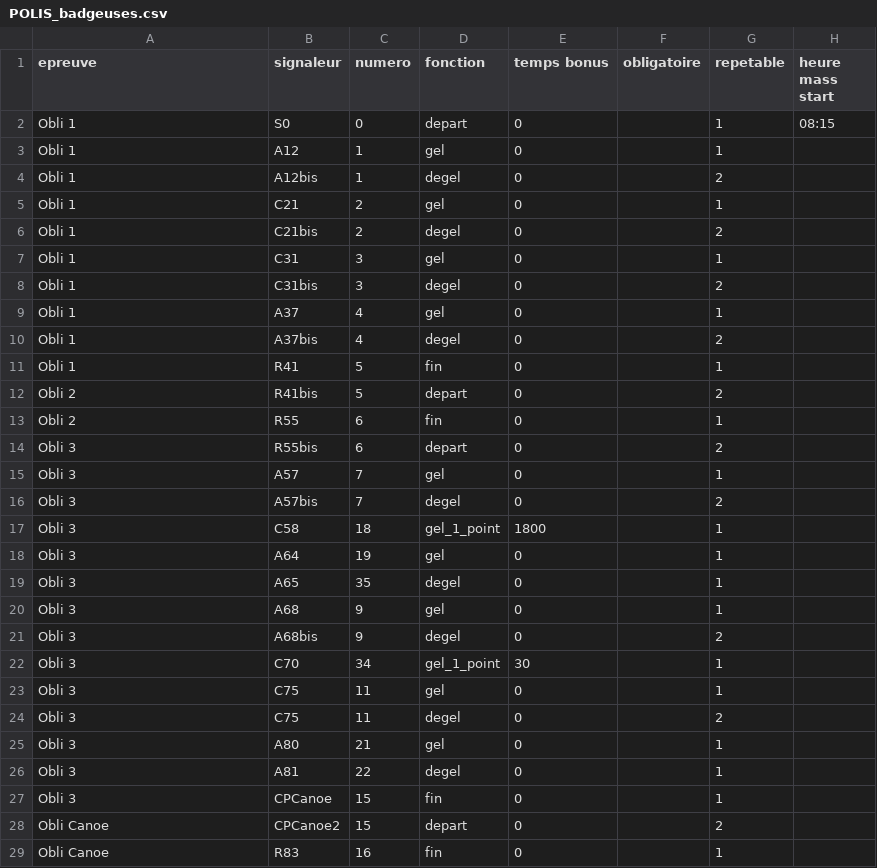
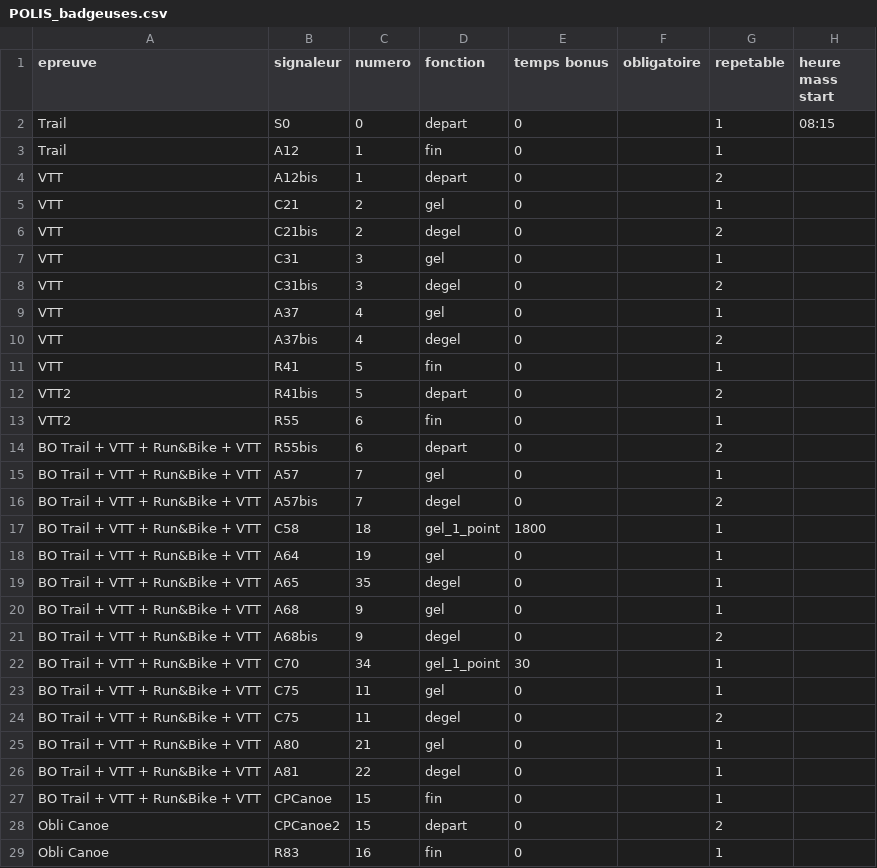
Before and after one commit to 15Haldir/Classement-Essec-2025, a CSV file: Essec_J1/Data_equipes_parcours/POLIS_badgeuses.csv, drawn as a sheet; only a part is shown; the diff covers the shown part only.

```diff
--- a/Essec_J1/Data_equipes_parcours/POLIS_badgeuses.csv
+++ b/Essec_J1/Data_equipes_parcours/POLIS_badgeuses.csv
@@ -1,28 +1,28 @@
 epreuve;signaleur;numero;fonction;temps bonus;obligatoire;repetable;heure mass start
-Obli 1;S0;0;depart;0;;1;08:15
-Obli 1;A12;1;gel;0;;1;
-Obli 1;A12bis;1;degel;0;;2;
-Obli 1;C21;2;gel;0;;1;
-Obli 1;C21bis;2;degel;0;;2;
-Obli 1;C31;3;gel;0;;1;
-Obli 1;C31bis;3;degel;0;;2;
-Obli 1;A37;4;gel;0;;1;
-Obli 1;A37bis;4;degel;0;;2;
-Obli 1;R41;5;fin;0;;1;
-Obli 2;R41bis;5;depart;0;;2;
-Obli 2;R55;6;fin;0;;1;
-Obli 3;R55bis;6;depart;0;;2;
-Obli 3;A57;7;gel;0;;1;
-Obli 3;A57bis;7;degel;0;;2;
-Obli 3;C58;18;gel_1_point;1800;;1;
-Obli 3;A64;19;gel;0;;1;
-Obli 3;A65;35;degel;0;;1;
-Obli 3;A68;9;gel;0;;1;
-Obli 3;A68bis;9;degel;0;;2;
-Obli 3;C70;34;gel_1_point;30;;1;
-Obli 3;C75;11;gel;0;;1;
-Obli 3;C75;11;degel;0;;2;
-Obli 3;A80;21;gel;0;;1;
-Obli 3;A81;22;degel;0;;1;
-Obli 3;CPCanoe;15;fin;0;;1;
+Trail;S0;0;depart;0;;1;08:15
+Trail;A12;1;fin;0;;1;
+VTT;A12bis;1;depart;0;;2;
+VTT;C21;2;gel;0;;1;
+VTT;C21bis;2;degel;0;;2;
+VTT;C31;3;gel;0;;1;
+VTT;C31bis;3;degel;0;;2;
+VTT;A37;4;gel;0;;1;
+VTT;A37bis;4;degel;0;;2;
+VTT;R41;5;fin;0;;1;
+VTT2;R41bis;5;depart;0;;2;
+VTT2;R55;6;fin;0;;1;
+BO Trail + VTT + Run&Bike + VTT;R55bis;6;depart;0;;2;
+BO Trail + VTT + Run&Bike + VTT;A57;7;gel;0;;1;
+BO Trail + VTT + Run&Bike + VTT;A57bis;7;degel;0;;2;
+BO Trail + VTT + Run&Bike + VTT;C58;18;gel_1_point;1800;;1;
+BO Trail + VTT + Run&Bike + VTT;A64;19;gel;0;;1;
+BO Trail + VTT + Run&Bike + VTT;A65;35;degel;0;;1;
+BO Trail + VTT + Run&Bike + VTT;A68;9;gel;0;;1;
+BO Trail + VTT + Run&Bike + VTT;A68bis;9;degel;0;;2;
+BO Trail + VTT + Run&Bike + VTT;C70;34;gel_1_point;30;;1;
+BO Trail + VTT + Run&Bike + VTT;C75;11;gel;0;;1;
+BO Trail + VTT + Run&Bike + VTT;C75;11;degel;0;;2;
+BO Trail + VTT + Run&Bike + VTT;A80;21;gel;0;;1;
+BO Trail + VTT + Run&Bike + VTT;A81;22;degel;0;;1;
+BO Trail + VTT + Run&Bike + VTT;CPCanoe;15;fin;0;;1;
 Obli Canoe;CPCanoe2;15;depart;0;;2;
```
Also changed, not shown: 4 edited cells elsewhere in this file, Essec_J1/Data_equipes_parcours/POLIS_parcours.csv, Essec_J2/Data_equipes_parcours/POLIS_badgeuses.csv, 3 other files.
